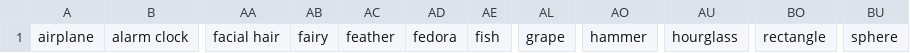
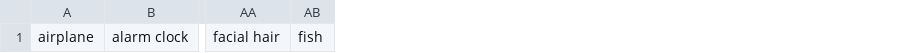
Before and after one commit to WJLiddy/RoboPicasso, a CSV file: RoboPicassoServer/labels/labels.csv, drawn as a sheet; only a part is shown, gaps mark what is left out; the diff names each change by its address in the sheet, - before the commit and + after, or states it on an @@ line.

Commit message:
label

```diff
--- a/RoboPicassoServer/labels/labels.csv
+++ b/RoboPicassoServer/labels/labels.csv
-column AB, row 1: fairy
-column AC, row 1: feather
-column AD, row 1: fedora
-column AL, row 1: grape
-column AO, row 1: hammer
-column AU, row 1: hourglass
-column BO, row 1: rectangle
-column BU, row 1: sphere
```
